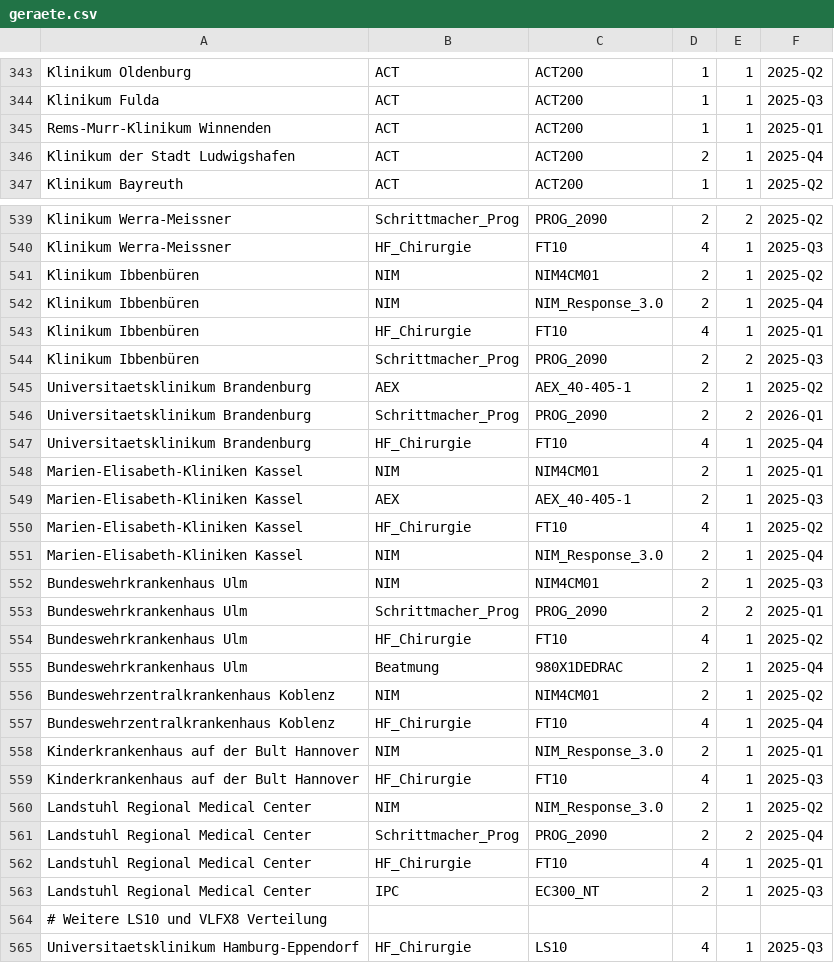
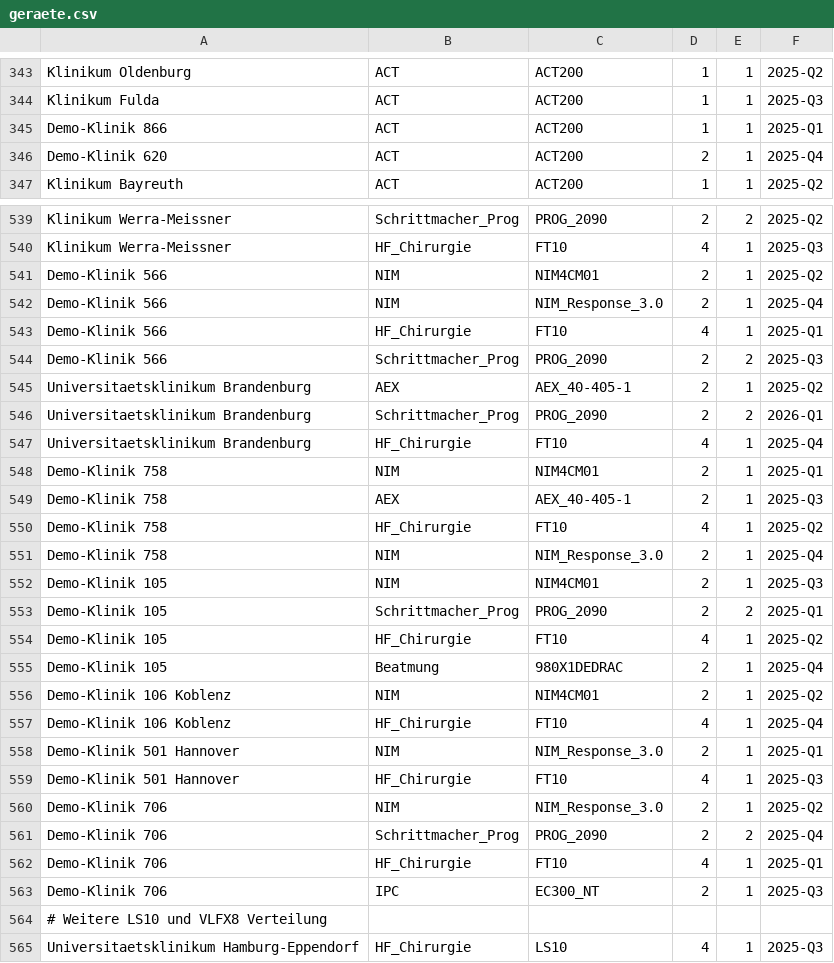
Before and after one commit to MarcL-2604/field-service-ai, a CSV file: daten/geraete.csv, drawn as a sheet; only a part is shown, gaps mark what is left out; the diff covers the shown part only.

```diff
--- a/daten/geraete.csv
+++ b/daten/geraete.csv
@@ -344,4 +344,4 @@ Klinikum Oldenburg,ACT,ACT200,1,1,2025-Q2
 Klinikum Fulda,ACT,ACT200,1,1,2025-Q3
-Rems-Murr-Klinikum Winnenden,ACT,ACT200,1,1,2025-Q1
-Klinikum der Stadt Ludwigshafen,ACT,ACT200,2,1,2025-Q4
+Demo-Klinik 866,ACT,ACT200,1,1,2025-Q1
+Demo-Klinik 620,ACT,ACT200,2,1,2025-Q4
 Klinikum Bayreuth,ACT,ACT200,1,1,2025-Q2
@@ -540,6 +540,6 @@ Klinikum Werra-Meissner,Schrittmacher_Prog,PROG_2090,2,2,2025-Q2
 Klinikum Werra-Meissner,HF_Chirurgie,FT10,4,1,2025-Q3
-Klinikum Ibbenbüren,NIM,NIM4CM01,2,1,2025-Q2
-Klinikum Ibbenbüren,NIM,NIM_Response_3.0,2,1,2025-Q4
-Klinikum Ibbenbüren,HF_Chirurgie,FT10,4,1,2025-Q1
-Klinikum Ibbenbüren,Schrittmacher_Prog,PROG_2090,2,2,2025-Q3
+Demo-Klinik 566,NIM,NIM4CM01,2,1,2025-Q2
+Demo-Klinik 566,NIM,NIM_Response_3.0,2,1,2025-Q4
+Demo-Klinik 566,HF_Chirurgie,FT10,4,1,2025-Q1
+Demo-Klinik 566,Schrittmacher_Prog,PROG_2090,2,2,2025-Q3
 Universitaetsklinikum Brandenburg,AEX,AEX_40-405-1,2,1,2025-Q2
@@ -547,18 +547,18 @@ Universitaetsklinikum Brandenburg,Schrittmacher_Prog,PROG_2090,2,2,2026-Q1
 Universitaetsklinikum Brandenburg,HF_Chirurgie,FT10,4,1,2025-Q4
-Marien-Elisabeth-Kliniken Kassel,NIM,NIM4CM01,2,1,2025-Q1
-Marien-Elisabeth-Kliniken Kassel,AEX,AEX_40-405-1,2,1,2025-Q3
-Marien-Elisabeth-Kliniken Kassel,HF_Chirurgie,FT10,4,1,2025-Q2
-Marien-Elisabeth-Kliniken Kassel,NIM,NIM_Response_3.0,2,1,2025-Q4
-Bundeswehrkrankenhaus Ulm,NIM,NIM4CM01,2,1,2025-Q3
-Bundeswehrkrankenhaus Ulm,Schrittmacher_Prog,PROG_2090,2,2,2025-Q1
-Bundeswehrkrankenhaus Ulm,HF_Chirurgie,FT10,4,1,2025-Q2
-Bundeswehrkrankenhaus Ulm,Beatmung,980X1DEDRAC,2,1,2025-Q4
-Bundeswehrzentralkrankenhaus Koblenz,NIM,NIM4CM01,2,1,2025-Q2
-Bundeswehrzentralkrankenhaus Koblenz,HF_Chirurgie,FT10,4,1,2025-Q4
-Kinderkrankenhaus auf der Bult Hannover,NIM,NIM_Response_3.0,2,1,2025-Q1
-Kinderkrankenhaus auf der Bult Hannover,HF_Chirurgie,FT10,4,1,2025-Q3
-Landstuhl Regional Medical Center,NIM,NIM_Response_3.0,2,1,2025-Q2
-Landstuhl Regional Medical Center,Schrittmacher_Prog,PROG_2090,2,2,2025-Q4
-Landstuhl Regional Medical Center,HF_Chirurgie,FT10,4,1,2025-Q1
-Landstuhl Regional Medical Center,IPC,EC300_NT,2,1,2025-Q3
+Demo-Klinik 758,NIM,NIM4CM01,2,1,2025-Q1
+Demo-Klinik 758,AEX,AEX_40-405-1,2,1,2025-Q3
+Demo-Klinik 758,HF_Chirurgie,FT10,4,1,2025-Q2
+Demo-Klinik 758,NIM,NIM_Response_3.0,2,1,2025-Q4
+Demo-Klinik 105,NIM,NIM4CM01,2,1,2025-Q3
+Demo-Klinik 105,Schrittmacher_Prog,PROG_2090,2,2,2025-Q1
+Demo-Klinik 105,HF_Chirurgie,FT10,4,1,2025-Q2
+Demo-Klinik 105,Beatmung,980X1DEDRAC,2,1,2025-Q4
+Demo-Klinik 106 Koblenz,NIM,NIM4CM01,2,1,2025-Q2
+Demo-Klinik 106 Koblenz,HF_Chirurgie,FT10,4,1,2025-Q4
+Demo-Klinik 501 Hannover,NIM,NIM_Response_3.0,2,1,2025-Q1
+Demo-Klinik 501 Hannover,HF_Chirurgie,FT10,4,1,2025-Q3
+Demo-Klinik 706,NIM,NIM_Response_3.0,2,1,2025-Q2
+Demo-Klinik 706,Schrittmacher_Prog,PROG_2090,2,2,2025-Q4
+Demo-Klinik 706,HF_Chirurgie,FT10,4,1,2025-Q1
+Demo-Klinik 706,IPC,EC300_NT,2,1,2025-Q3
 # Weitere LS10 und VLFX8 Verteilung
```
Also changed, not shown: 81 edited cells elsewhere in this file, daten/kliniken.csv, 30 other files.
